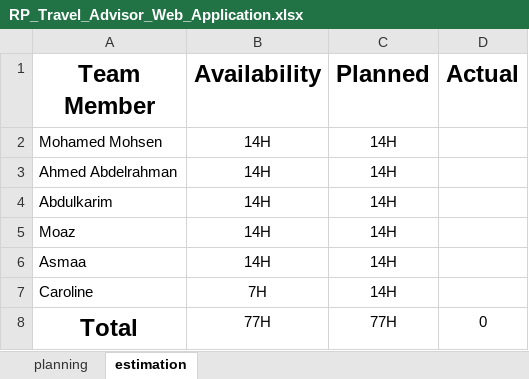
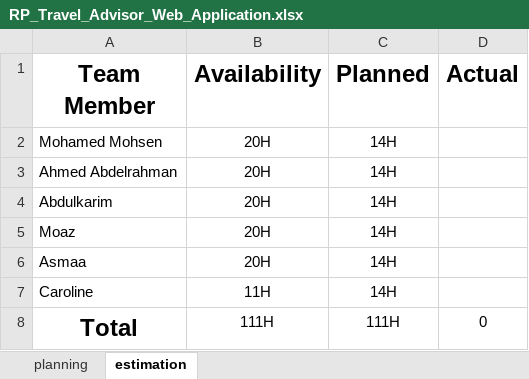
Before and after one commit to Mohamed-Mohsen98/Travel-Advisor-Web-Application, an Excel workbook: PMP/Release Planning/RP_Travel_Advisor_Web_Application.xlsx, sheet estimation, drawn as a sheet; values as stored, in another font and other column widths than the file's, no borders; the diff names each change by its address in the sheet, - before the commit and + after, or states it on an @@ line.

Commit message:
Update RP_Travel_Advisor_Web_Application.xlsx

```diff
--- a/PMP/Release Planning/RP_Travel_Advisor_Web_Application.xlsx (sheet estimation)
+++ b/PMP/Release Planning/RP_Travel_Advisor_Web_Application.xlsx (sheet estimation)
-B2:B6 (Availability): 14H
+B2:B6 (Availability): 20H
-B7 (Availability): 7H
+B7 (Availability): 11H
-B8 (Availability): 77H
+B8 (Availability): 111H
-C8 (Planned): 77H
+C8 (Planned): 111H
```
